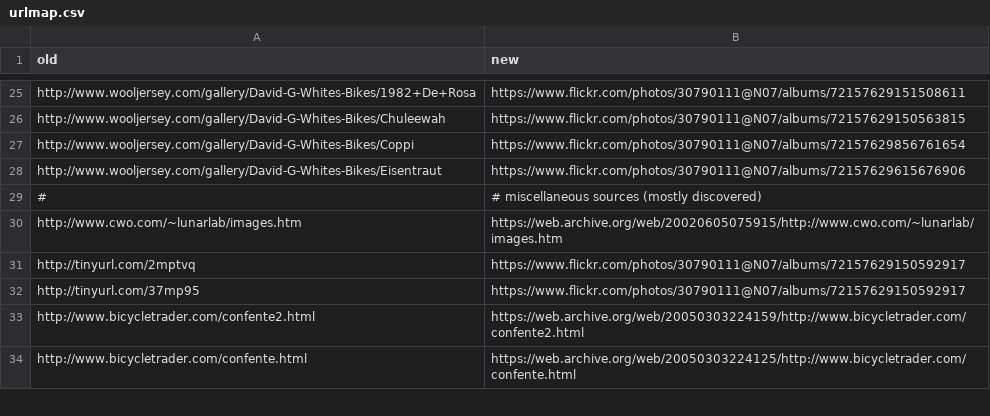
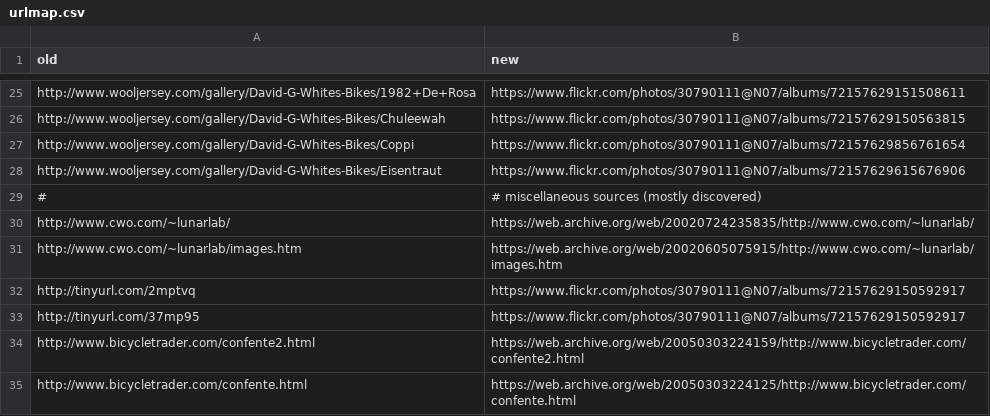
Before and after one commit to smontanaro/smontanaro-net, a CSV file: urlmap.csv, drawn as a sheet; only a part is shown, gaps mark what is left out; the diff names each change by its address in the sheet, - before the commit and + after, or states it on an @@ line.

Commit message:
another

```diff
--- a/urlmap.csv
+++ b/urlmap.csv
+row 30: http://www.cwo.com/~lunarlab/ | https://web.archive.org/web/20020724235835/http://www.cwo.com/~lunarlab/
```
